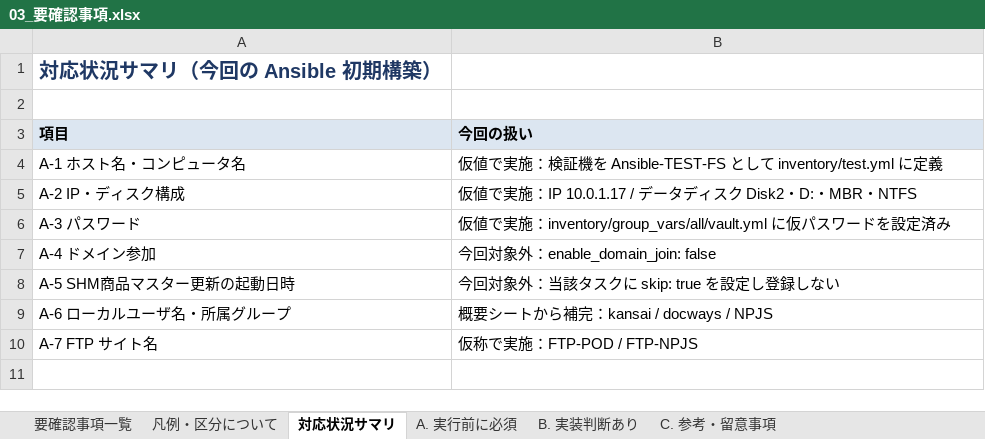
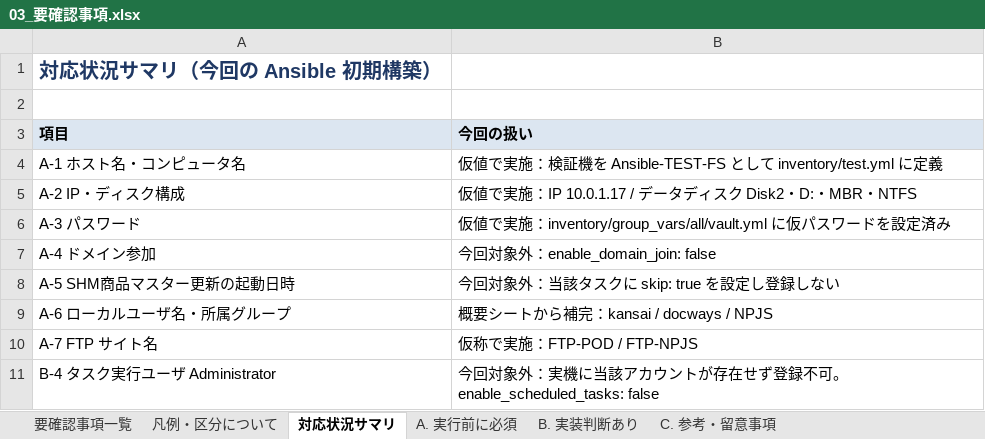
Before and after one commit to ishida-hiro/ansible-test-J32474, an Excel workbook: docs/03_要確認事項.xlsx, sheet 対応状況サマリ, drawn as a sheet; values as stored, in another font and other column widths than the file's, no borders; the diff names each change by its address in the sheet, - before the commit and + after, or states it on an @@ line.

```diff
--- a/docs/03_要確認事項.xlsx (sheet 対応状況サマリ)
+++ b/docs/03_要確認事項.xlsx (sheet 対応状況サマリ)
+row 11: B-4 タスク実行ユーザ Administrator | 今回対象外：実機に当該アカウントが存在せず登録不可。enable_scheduled_tasks: false
```
Also changed, not shown: sheet B. 実装判断あり, sheet 要確認事項一覧, 7 other files.
